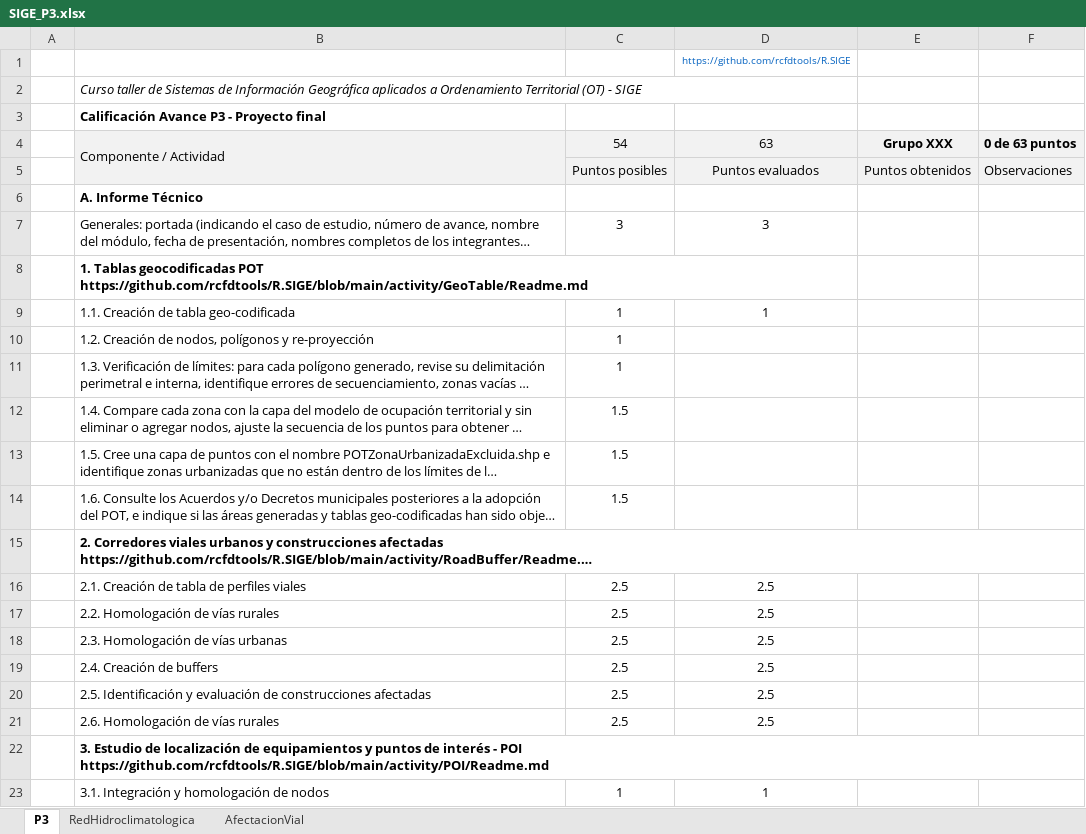
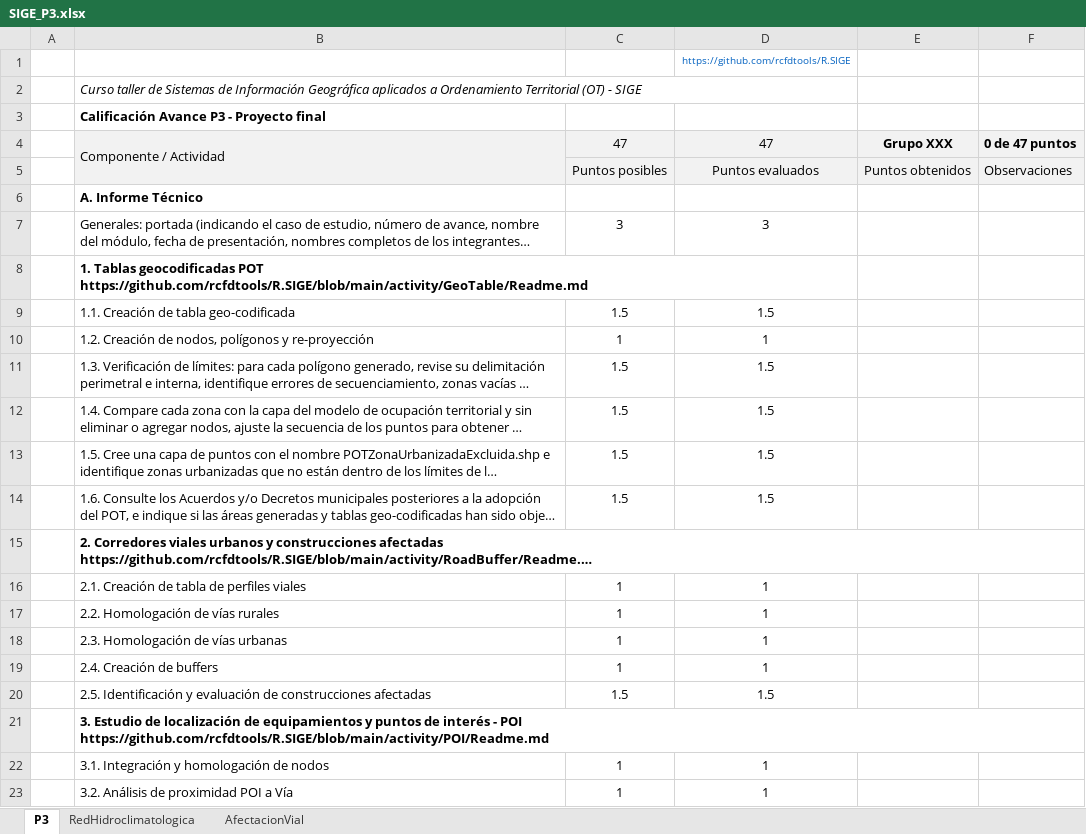
Before and after one commit to rcfdtools/R.SIGE, an Excel workbook: activity/SIGE_P3.xlsx, sheet P3, drawn as a sheet; only a part is shown; the shorter side is filled out with more unchanged rows; long unchanged cells end in …; values as stored, in another font and other column widths than the file's, no borders; the diff covers the shown part only; the diff names each change by its address in the sheet, - before the commit and + after, or states it on an @@ line.

```diff
--- a/activity/SIGE_P3.xlsx (sheet P3)
+++ b/activity/SIGE_P3.xlsx (sheet P3)
-C4: 54
+C4: 47
-D4: 63
+D4: 47
-F4: 0 de 63 puntos
+F4: 0 de 47 puntos
-C9: 1
+C9: 1.5
-D9: 1
+D9: 1.5
-D10: (empty)
+D10: 1
-C11: 1
+C11: 1.5
-D11:D14: (empty)
+D11:D14: 1.5
-C16:C19: 2.5
+C16:C19: 1
-D16:D19: 2.5
+D16:D19: 1
-C20: 2.5
+C20: 1.5
-D20: 2.5
+D20: 1.5
-row 21:  | 2.6. Homologación de vías rurales | 2.5 | 2.5
```
Also changed, not shown: 44 edited cells elsewhere in this sheet, formulas that keep their value, activity/SIGE_P1.xlsx, activity/SIGE_P2.xlsx, 3 other files.
